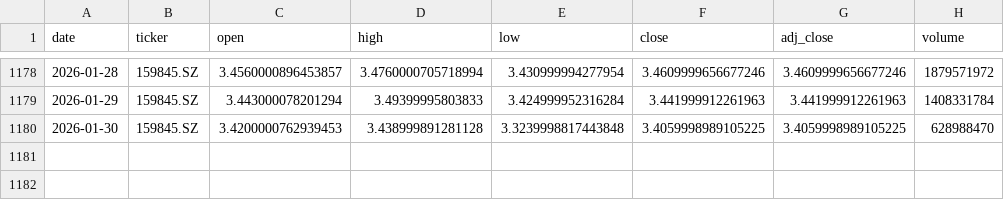
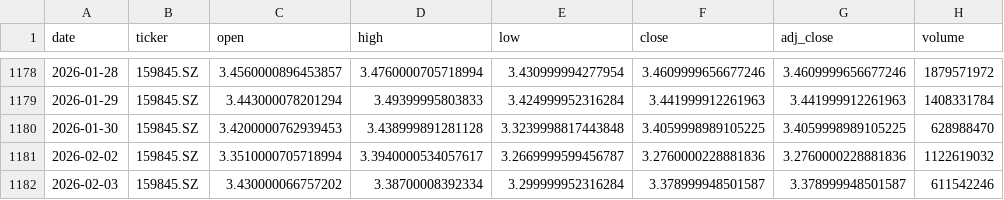
Before and after one commit to zid036116-ship-it/-, a CSV file: market_data/中证新能源ETF_159845__159845.SZ.csv, drawn as a sheet; only a part is shown, gaps mark what is left out; the diff names each change by its address in the sheet, - before the commit and + after, or states it on an @@ line.

```diff
--- a/market_data/中证新能源ETF_159845__159845.SZ.csv
+++ b/market_data/中证新能源ETF_159845__159845.SZ.csv
+row 1181: 2026-02-02 | 159845.SZ | 3.3510000705718994 | 3.3940000534057617 | 3.2669999599456787 | 3.2760000228881836 | 3.2760000228881836 | 1122619032
+row 1182: 2026-02-03 | 159845.SZ | 3.430000066757202 | 3.38700008392334 | 3.299999952316284 | 3.378999948501587 | 3.378999948501587 | 611542246
```
Also changed, not shown: docs/market_data/沪深300ETF_华泰柏瑞__510300.SS.csv, market_data/Hang Seng TECH 恒生科技___HSTECH.csv, 6 other files.
